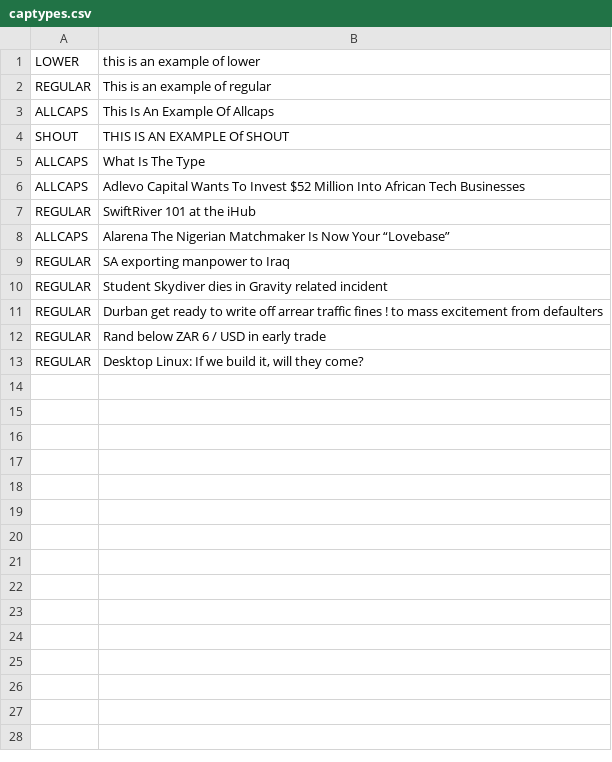
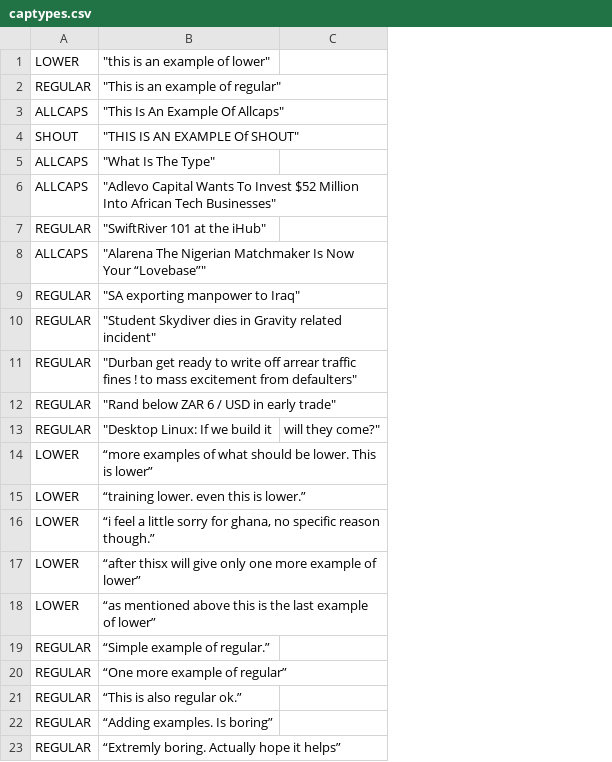
Before and after one commit to jgosier/SiLCC, a CSV file: data/training/captypes.csv, drawn as a sheet; removed rows and columns are numbered as before the commit, all else as after; the diff names each change by its address in the sheet, - before the commit and + after, or states it on an @@ line.

Commit message:
added more examplesto get things working, now only stopword starting regular texts fail, will fix that later

```diff
--- a/data/training/captypes.csv
+++ b/data/training/captypes.csv
-column B, rows 1-13: this is an example of lower | This is an example of regular | This Is An Example Of Allcaps | THIS IS AN EXAMPLE Of SHOUT | What Is The Type | Adlevo Capital Wants To Invest $52 Million Into African Tech Businesses | SwiftRiver 101 at the iHub | Alarena The Nigerian Matchmaker Is Now Your “Lovebase” | SA exporting manpower to Iraq | Student Skydiver dies in Gravity related incident | Durban get ready to write off arrear traffic fines ! to mass excitement from defaulters | Rand below ZAR 6 / USD in early trade | Desktop Linux: If we build it, will they come?
+column B, rows 1-13: "this is an example of lower" | "This is an example of regular" | "This Is An Example Of Allcaps" | "THIS IS AN EXAMPLE Of SHOUT" | "What Is The Type" | "Adlevo Capital Wants To Invest $52 Million Into African Tech Businesses" | "SwiftRiver 101 at the iHub" | "Alarena The Nigerian Matchmaker Is Now Your “Lovebase”" | "SA exporting manpower to Iraq" | "Student Skydiver dies in Gravity related incident" | "Durban get ready to write off arrear traffic fines ! to mass excitement from defaulters" | "Rand below ZAR 6 / USD in early trade" | "Desktop Linux: If we build it
+column C, row 13: will they come?"
+row 14: LOWER | “more examples of what should be lower. This is lower”
+row 15: LOWER | “training lower. even this is lower.”
+row 16: LOWER | “i feel a little sorry for ghana, no specific reason though.”
+row 17: LOWER | “after thisx will give only one more example of lower”
+row 18: LOWER | “as mentioned above this is the last example of lower”
+row 19: REGULAR | “Simple example of regular.”
+row 20: REGULAR | “One more example of regular”
+row 21: REGULAR | “This is also regular ok.”
+row 22: REGULAR | “Adding examples. Is boring”
+row 23: REGULAR | “Extremly boring. Actually hope it helps”
```
